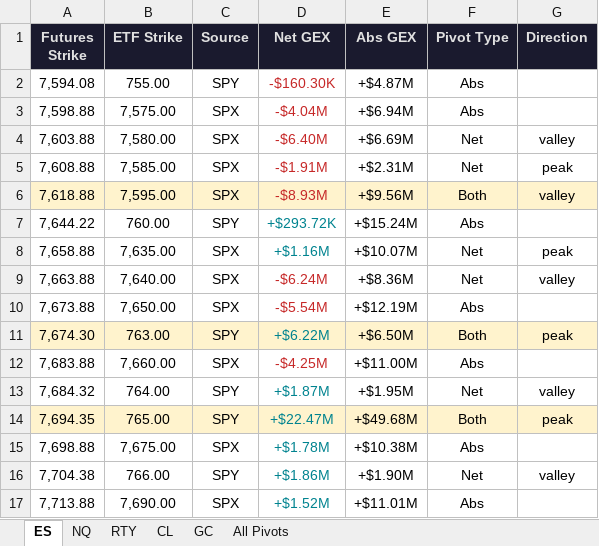
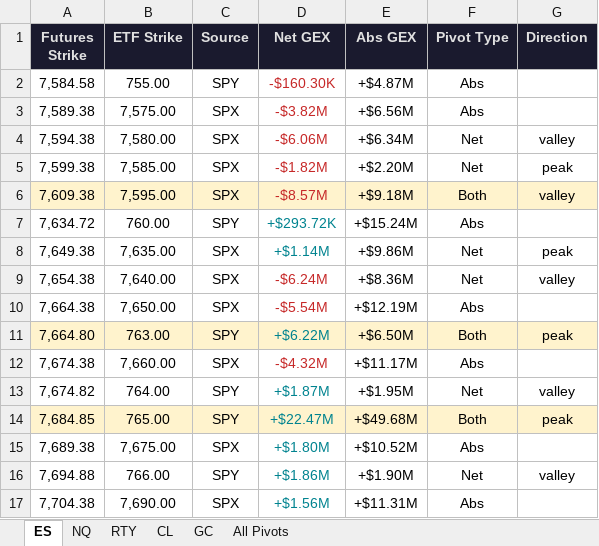
Before and after one commit to samidor/futures-levels, an Excel workbook: gex_pivot_levels_2026-11-05.xlsx, sheet ES, drawn as a sheet; only a part is shown; values as stored, in another font and other column widths than the file's, no borders; the diff covers the shown part only; the diff names each change by its address in the sheet, - before the commit and + after, or states it on an @@ line.

```diff
--- a/gex_pivot_levels_2026-11-05.xlsx (sheet ES)
+++ b/gex_pivot_levels_2026-11-05.xlsx (sheet ES)
-A2 (Futures Strike): 7,594.08
+A2 (Futures Strike): 7,584.58
-A3 (Futures Strike): 7,598.88
+A3 (Futures Strike): 7,589.38
-D3 (Net GEX): -$4.04M
+D3 (Net GEX): -$3.82M
-E3 (Abs GEX): +$6.94M
+E3 (Abs GEX): +$6.56M
-A4 (Futures Strike): 7,603.88
+A4 (Futures Strike): 7,594.38
-D4 (Net GEX): -$6.40M
+D4 (Net GEX): -$6.06M
-E4 (Abs GEX): +$6.69M
+E4 (Abs GEX): +$6.34M
-A5 (Futures Strike): 7,608.88
+A5 (Futures Strike): 7,599.38
-D5 (Net GEX): -$1.91M
+D5 (Net GEX): -$1.82M
-E5 (Abs GEX): +$2.31M
+E5 (Abs GEX): +$2.20M
-A6 (Futures Strike): 7,618.88
+A6 (Futures Strike): 7,609.38
-D6 (Net GEX): -$8.93M
+D6 (Net GEX): -$8.57M
-E6 (Abs GEX): +$9.56M
+E6 (Abs GEX): +$9.18M
-A7 (Futures Strike): 7,644.22
+A7 (Futures Strike): 7,634.72
-A8 (Futures Strike): 7,658.88
+A8 (Futures Strike): 7,649.38
-D8 (Net GEX): +$1.16M
+D8 (Net GEX): +$1.14M
-E8 (Abs GEX): +$10.07M
+E8 (Abs GEX): +$9.86M
-A9 (Futures Strike): 7,663.88
+A9 (Futures Strike): 7,654.38
-A10 (Futures Strike): 7,673.88
+A10 (Futures Strike): 7,664.38
-A11 (Futures Strike): 7,674.30
+A11 (Futures Strike): 7,664.80
-A12 (Futures Strike): 7,683.88
+A12 (Futures Strike): 7,674.38
-D12 (Net GEX): -$4.25M
+D12 (Net GEX): -$4.32M
-E12 (Abs GEX): +$11.00M
+E12 (Abs GEX): +$11.17M
-A13 (Futures Strike): 7,684.32
+A13 (Futures Strike): 7,674.82
-A14 (Futures Strike): 7,694.35
+A14 (Futures Strike): 7,684.85
-A15 (Futures Strike): 7,698.88
+A15 (Futures Strike): 7,689.38
-D15 (Net GEX): +$1.78M
+D15 (Net GEX): +$1.80M
-E15 (Abs GEX): +$10.38M
+E15 (Abs GEX): +$10.52M
-A16 (Futures Strike): 7,704.38
+A16 (Futures Strike): 7,694.88
-A17 (Futures Strike): 7,713.88
+A17 (Futures Strike): 7,704.38
-D17 (Net GEX): +$1.52M
+D17 (Net GEX): +$1.56M
-E17 (Abs GEX): +$11.01M
+E17 (Abs GEX): +$11.31M
```
Also changed, not shown: 31 edited cells elsewhere in this sheet, sheet All Pivots, sheet NQ, sheet GC, sheet CL, 23 other files.
